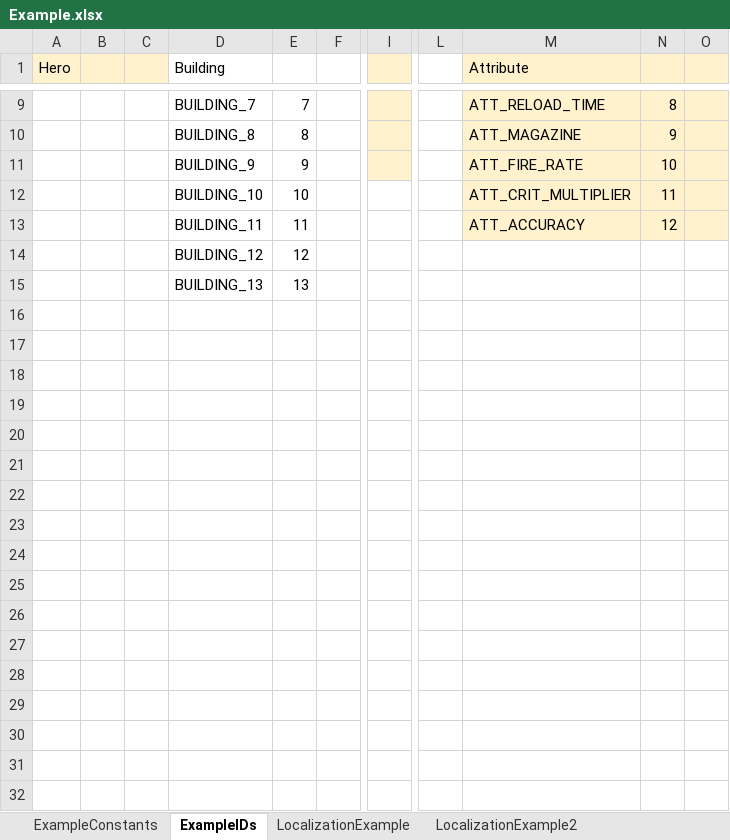
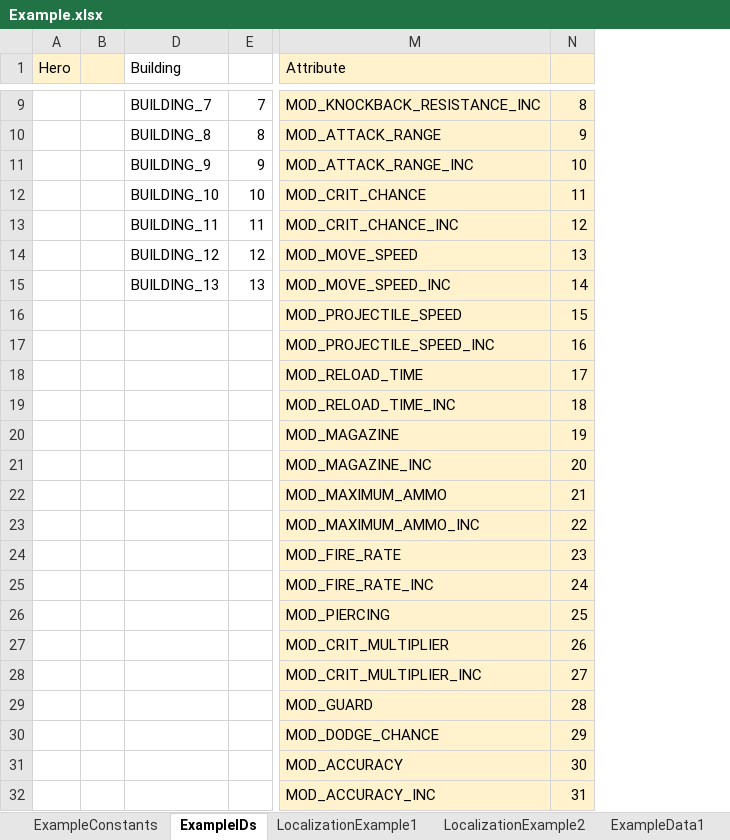
Before and after one commit to hnb-rabear/excel-to-unity, an Excel workbook: Example.xlsx, sheet ExampleIDs, drawn as a sheet; only a part is shown, gaps mark what is left out; values as stored, in another font and other column widths than the file's, no borders; removed rows and columns are numbered as before the commit, all else as after; rows hold the shown columns only; the diff names each change by its address in the sheet, - before the commit and + after, or states it on an @@ line.

```diff
--- a/Example.xlsx (sheet ExampleIDs)
+++ b/Example.xlsx (sheet ExampleIDs)
-sheet tab: LocalizationExample
+sheet tab: LocalizationExample1
@@ column C hidden, empty @@
@@ column F hidden, empty @@
@@ column I hidden, empty @@
@@ column L hidden, empty @@
-column M (Attribute), rows 9-13: ATT_RELOAD_TIME | ATT_MAGAZINE | ATT_FIRE_RATE | ATT_CRIT_MULTIPLIER | ATT_ACCURACY
+column M (Attribute), rows 9-15: MOD_KNOCKBACK_RESISTANCE_INC | MOD_ATTACK_RANGE | MOD_ATTACK_RANGE_INC | MOD_CRIT_CHANCE | MOD_CRIT_CHANCE_INC | MOD_MOVE_SPEED | MOD_MOVE_SPEED_INC
@@ column O hidden, empty @@
-N14: (empty)
+N14: 13
-N14:N15 fill: none
+N14:N15 fill: #FFF2CC
-N15: (empty)
+N15: 14
+row 16:  |  |  |  | MOD_PROJECTILE_SPEED | 15
+row 17:  |  |  |  | MOD_PROJECTILE_SPEED_INC | 16
+row 18:  |  |  |  | MOD_RELOAD_TIME | 17
+row 19:  |  |  |  | MOD_RELOAD_TIME_INC | 18
+row 20:  |  |  |  | MOD_MAGAZINE | 19
+row 21:  |  |  |  | MOD_MAGAZINE_INC | 20
+row 22:  |  |  |  | MOD_MAXIMUM_AMMO | 21
+row 23:  |  |  |  | MOD_MAXIMUM_AMMO_INC | 22
+row 24:  |  |  |  | MOD_FIRE_RATE | 23
+row 25:  |  |  |  | MOD_FIRE_RATE_INC | 24
+row 26:  |  |  |  | MOD_PIERCING | 25
+row 27:  |  |  |  | MOD_CRIT_MULTIPLIER | 26
+row 28:  |  |  |  | MOD_CRIT_MULTIPLIER_INC | 27
+row 29:  |  |  |  | MOD_GUARD | 28
+row 30:  |  |  |  | MOD_DODGE_CHANCE | 29
+row 31:  |  |  |  | MOD_ACCURACY | 30
+row 32:  |  |  |  | MOD_ACCURACY_INC | 31
```
Also changed, not shown: sheet LocalizationExample1, sheet LocalizationExample2, sheet ExampleConstants, other sheet tabs, charts or pictures, 15 other files.
